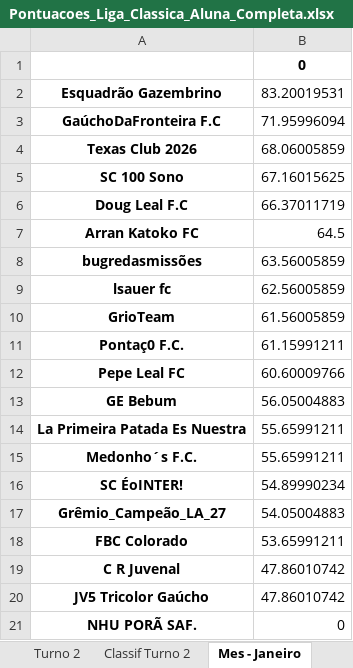
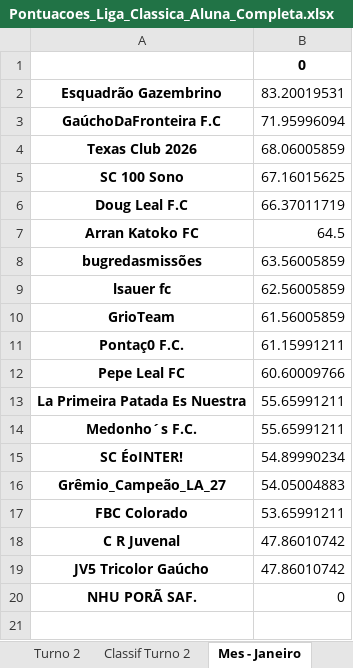
Before and after one commit to FernandoBC23/cartola_2026, an Excel workbook: liga_classica/datasets_liga_classica/Pontuacoes_Liga_Classica_Aluna_Completa.xlsx, sheet Mes - Janeiro, drawn as a sheet; values as stored, in another font and other column widths than the file's, no borders; the diff names each change by its address in the sheet, - before the commit and + after, or states it on an @@ line.

```diff
--- a/liga_classica/datasets_liga_classica/Pontuacoes_Liga_Classica_Aluna_Completa.xlsx (sheet Mes - Janeiro)
+++ b/liga_classica/datasets_liga_classica/Pontuacoes_Liga_Classica_Aluna_Completa.xlsx (sheet Mes - Janeiro)
-row 13: GE Bebum | 56.05004883
```
Also changed, not shown: sheet Mes - Marco, sheet Geral, sheet Classif Turno 2, sheet Mes - Abril, sheet Mes - Maio, sheet Mes - Julho, 2 more sheets, libertadores/datasets_liberta/resultados_fase_1.xlsx, liga_eliminacao/datasets_liga_eliminacao/Pontuacoes_Por_Rodada_Liga_Eliminacao.xlsx, 54 other files.
